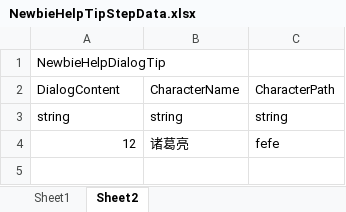
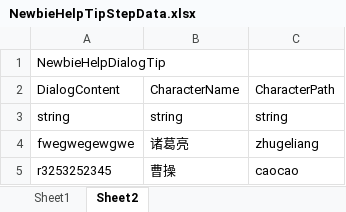
Before and after one commit to bianchengxiaobei/NewCaomaoFramerwork, an Excel workbook: Assets/CaomaoFramework/Editor/NewbieEditorWindow/ExcelData/NewbieHelpTipStepData.xlsx, sheet Sheet2, drawn as a sheet; values as stored, in another font and other column widths than the file's, no borders; removed rows and columns are numbered as before the commit, all else as after; the diff names each change by its address in the sheet, - before the commit and + after, or states it on an @@ line.

```diff
--- a/Assets/CaomaoFramework/Editor/NewbieEditorWindow/ExcelData/NewbieHelpTipStepData.xlsx (sheet Sheet2)
+++ b/Assets/CaomaoFramework/Editor/NewbieEditorWindow/ExcelData/NewbieHelpTipStepData.xlsx (sheet Sheet2)
-row 4: 12 | 诸葛亮 | fefe
+row 4: fwegwegewgwe | 诸葛亮 | zhugeliang
+row 5: r3253252345 | 曹操 | caocao
```
Also changed, not shown: sheet Sheet1, 22 other files.
